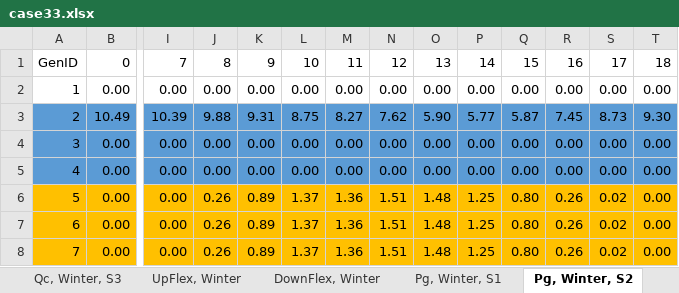
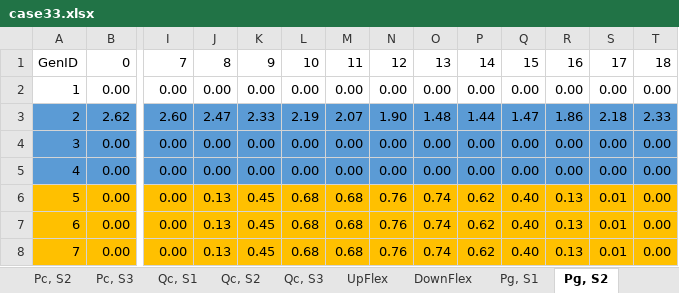
Before and after one commit to Di0g0Reis/Grid_Tools-Documentation, an Excel workbook: data/CS1/case33.xlsx, sheet Pg, S2, drawn as a sheet; only a part is shown, gaps mark what is left out; values as stored, in another font and other column widths than the file's, no borders; removed rows and columns are numbered as before the commit, all else as after; rows hold the shown columns only; the diff names each change by its address in the sheet, - before the commit and + after, or states it on an @@ line.

```diff
--- a/data/CS1/case33.xlsx (sheet Pg, S2)
+++ b/data/CS1/case33.xlsx (sheet Pg, S2)
-sheet tab: Qc, Winter, S3
+sheet tab: Qc, S3
-sheet tab: UpFlex, Winter
+sheet tab: UpFlex
-sheet tab: DownFlex, Winter
+sheet tab: DownFlex
-sheet tab: Pg, Winter, S1
+sheet tab: Pg, S1
-sheet tab: Pg, Winter, S2
+sheet tab: Pg, S2
-row 3: 2 | 10.49 | 10.39 | 9.88 | 9.31 | 8.75 | 8.27 | 7.62 | 5.90 | 5.77 | 5.87 | 7.45 | 8.73 | 9.30
+row 3: 2 | 2.62 | 2.60 | 2.47 | 2.33 | 2.19 | 2.07 | 1.90 | 1.48 | 1.44 | 1.47 | 1.86 | 2.18 | 2.33
-J6:J8: 0.26
+J6:J8: 0.13
-K6:K8: 0.89
+K6:K8: 0.45
-L6:L8: 1.37
+L6:L8: 0.68
-M6:M8: 1.36
+M6:M8: 0.68
-N6:N8: 1.51
+N6:N8: 0.76
-O6:O8: 1.48
+O6:O8: 0.74
-P6:P8: 1.25
+P6:P8: 0.62
-Q6:Q8: 0.80
+Q6:Q8: 0.40
-R6:R8: 0.26
+R6:R8: 0.13
-S6:S8: 0.02
+S6:S8: 0.01
```
Also changed, not shown: sheet Pc, S1, sheet Pc, S2, sheet Pc, S3, sheet DownFlex, sheet UpFlex, sheet Qc, S1, 5 more sheets, other sheet tabs, formulas that keep their value.
